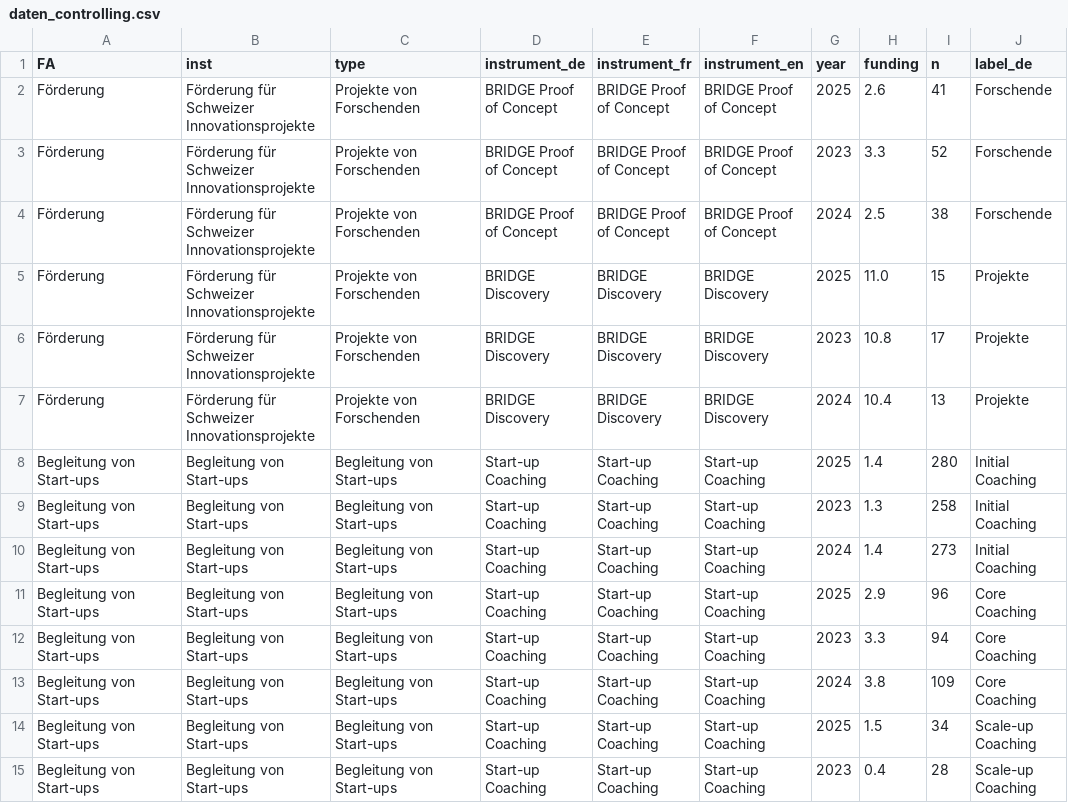
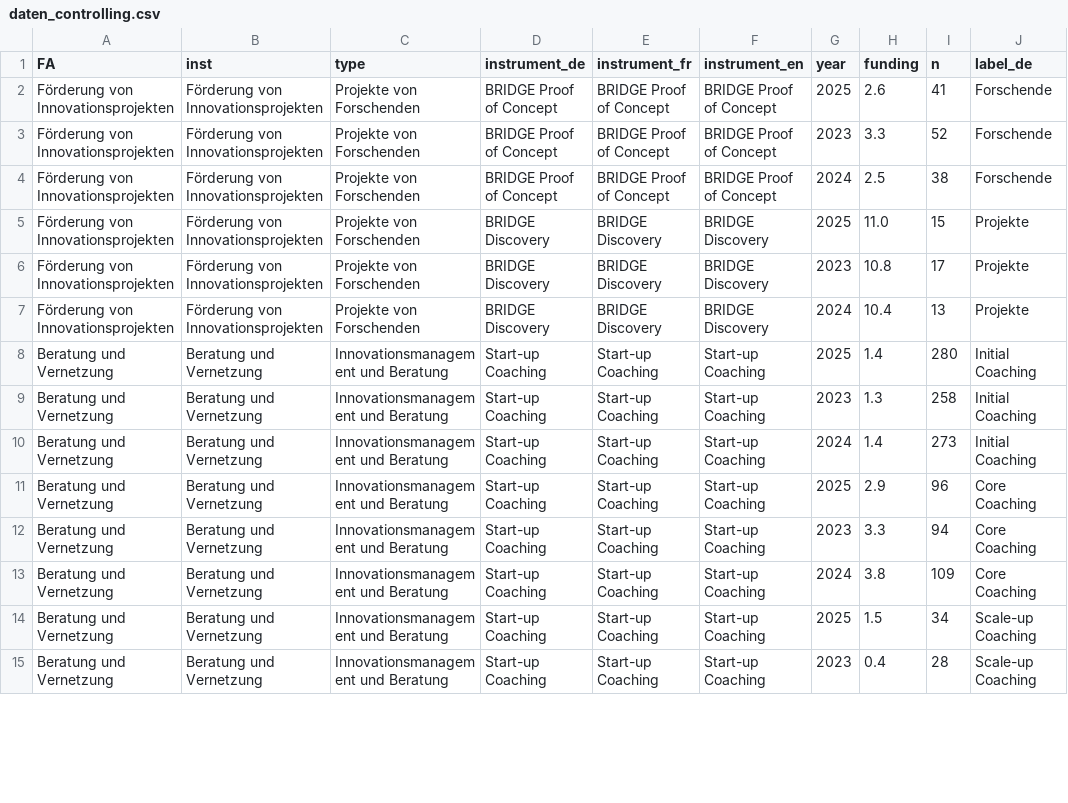
Before and after one commit to Innosuisse-Impact/impact-monitor-2026, a CSV file: src/data/daten_controlling.csv, drawn as a sheet; only a part is shown; the diff covers the shown part only; the diff names each change by its address in the sheet, - before the commit and + after, or states it on an @@ line.

Commit message:
Update CSV FA and type for all projects

```diff
--- a/src/data/daten_controlling.csv
+++ b/src/data/daten_controlling.csv
-A2:A7 (FA): Förderung
+A2:A7 (FA): Förderung von Innovationsprojekten
-B2:B7 (inst): Förderung für Schweizer Innovationsprojekte
+B2:B7 (inst): Förderung von Innovationsprojekten
-A8:A15 (FA): Begleitung von Start-ups
+A8:A15 (FA): Beratung und Vernetzung
-B8:B15 (inst): Begleitung von Start-ups
+B8:B15 (inst): Beratung und Vernetzung
-C8:C15 (type): Begleitung von Start-ups
+C8:C15 (type): Innovationsmanagement und Beratung
```
Also changed, not shown: 78 edited cells elsewhere in this file.
